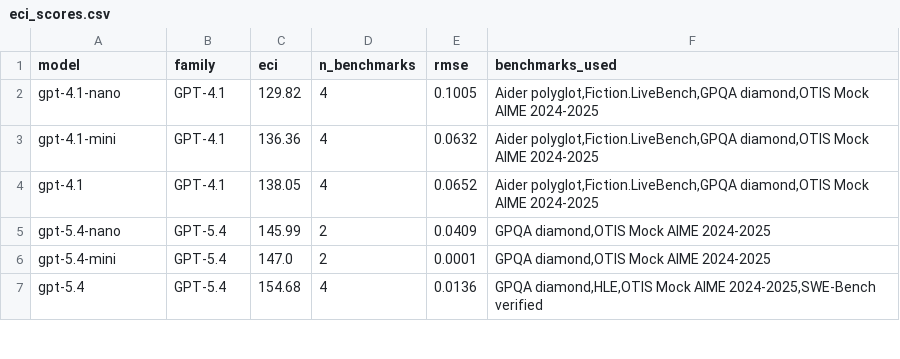
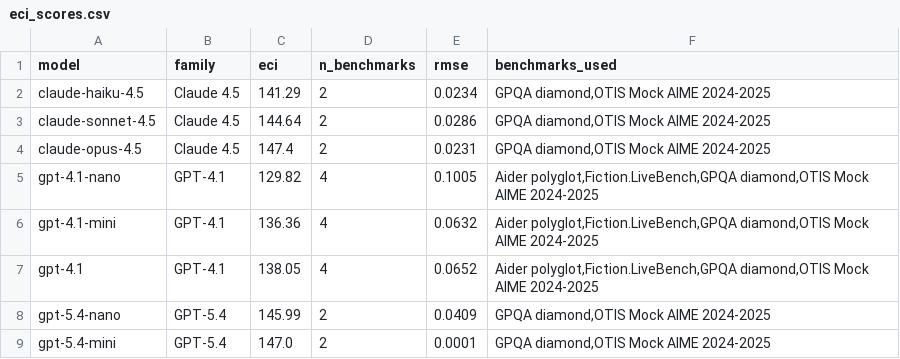
Before and after one commit to jonathanbostock/sentiment-utility, a CSV file: results/eci_scores.csv, drawn as a sheet; only a part is shown; the shorter side is filled out with more unchanged rows.

```diff
--- a/results/eci_scores.csv
+++ b/results/eci_scores.csv
@@ -1,2 +1,5 @@
 model,family,eci,n_benchmarks,rmse,benchmarks_used
+claude-haiku-4.5,Claude 4.5,141.29,2,0.0234,"GPQA diamond,OTIS Mock AIME 2024-2025"
+claude-sonnet-4.5,Claude 4.5,144.64,2,0.0286,"GPQA diamond,OTIS Mock AIME 2024-2025"
+claude-opus-4.5,Claude 4.5,147.4,2,0.0231,"GPQA diamond,OTIS Mock AIME 2024-2025"
 gpt-4.1-nano,GPT-4.1,129.82,4,0.1005,"Aider polyglot,Fiction.LiveBench,GPQA diamond,OTIS Mock AIME 2024-2025"
```
Also changed, not shown: results/coherence_four_metrics.csv, results/model_benchmarks.csv, 6 other files.
